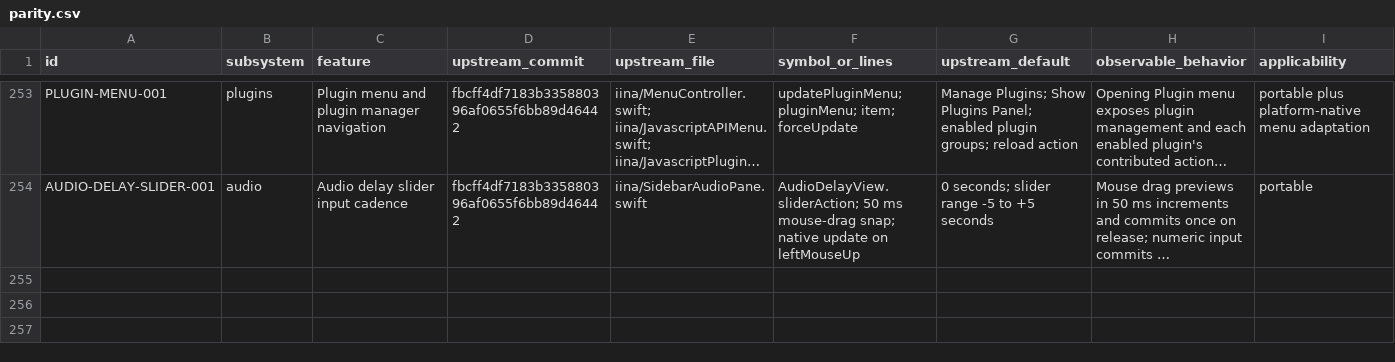
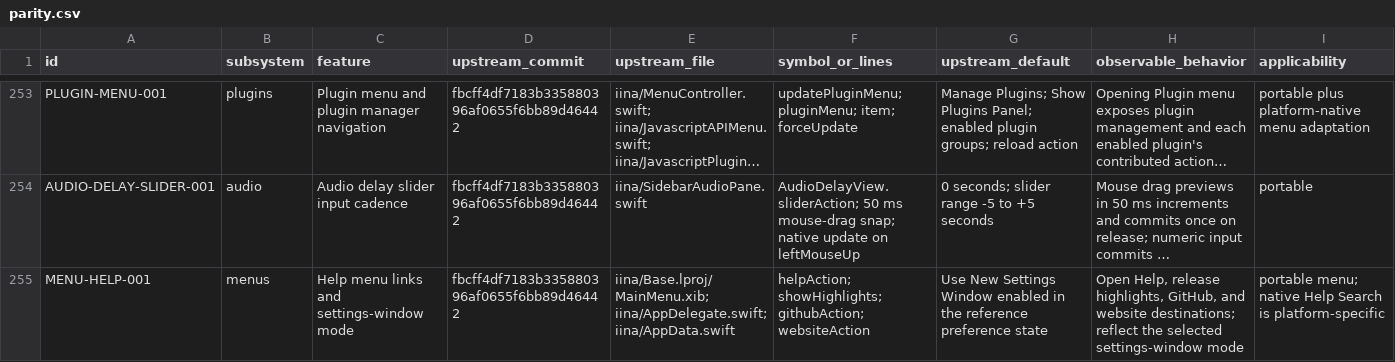
Before and after one commit to deminden/riina, a CSV file: docs/parity.csv, drawn as a sheet; only a part is shown, gaps mark what is left out; long unchanged cells end in …; rows hold the shown columns only; the diff names each change by its address in the sheet, - before the commit and + after, or states it on an @@ line.

Commit message:
feat: enable Help menu destinations

```diff
--- a/docs/parity.csv
+++ b/docs/parity.csv
+row 255: MENU-HELP-001 | menus | Help menu links and settings-window mode | fbcff4df7183b335880396af0655f6bb89d46442 | iina/Base.lproj/MainMenu.xib; iina/AppDelegate.swift; iina/AppData.swift | helpAction; showHighlights; githubAction; websiteAction | Use New Settings Window enabled in the reference preference state | Open Help, release highlights, GitHub, and website destinations; reflect the selected settings-window mode | portable menu; native Help Search is platform-specific
```
Also changed, not shown: docs/visual-reference-audit.csv, 6 other files.
